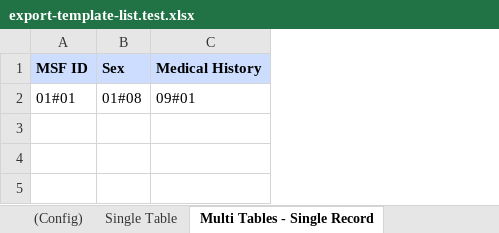
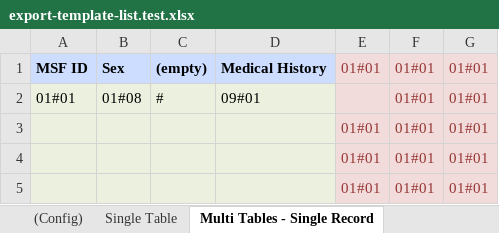
Before and after one commit to MSF-OCB/easynut, an Excel workbook: emr/exports/templates/export-template-list.test.xlsx, sheet Multi Tables - Single Record, drawn as a sheet; values as stored, in another font and other column widths than the file's, no borders; addresses are those after the commit; the diff names each change by its address in the sheet, - before the commit and + after, or states it on an @@ line.

```diff
--- a/emr/exports/templates/export-template-list.test.xlsx (sheet Multi Tables - Single Record)
+++ b/emr/exports/templates/export-template-list.test.xlsx (sheet Multi Tables - Single Record)
+column C, rows 1-2: (empty) | #
+column E, row 1: 01#01
+column F, rows 1-2: 01#01 | 01#01
+column G, rows 1-2: 01#01 | 01#01
-A2:B2 fill: none
+A2:B2 fill: #EBF1DE
-D2 fill: none
+D2 fill: #EBF1DE
+row 3:  |  |  |  | 01#01 | 01#01 | 01#01
+row 4:  |  |  |  | 01#01 | 01#01 | 01#01
+row 5:  |  |  |  | 01#01 | 01#01 | 01#01
```
Also changed, not shown: sheet Single Table, sheet Multi Tables - Multi Records, emr/exports/templates/export-template-detail.test.xlsx.
